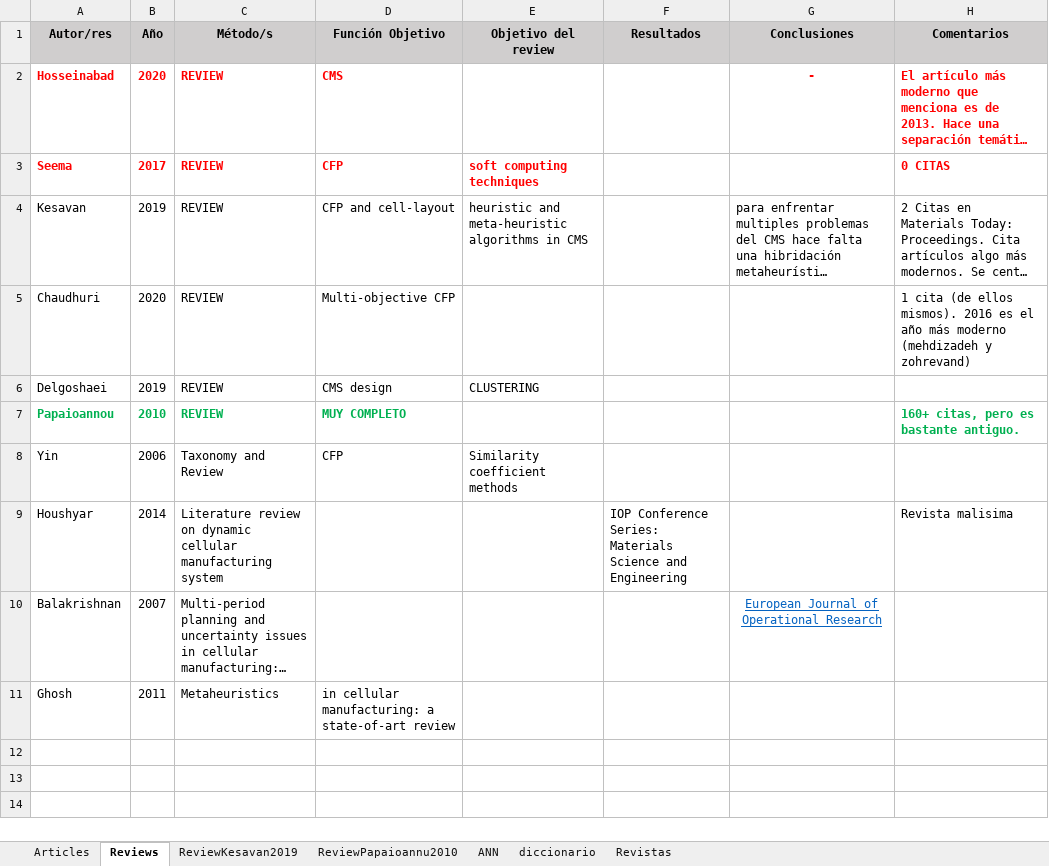
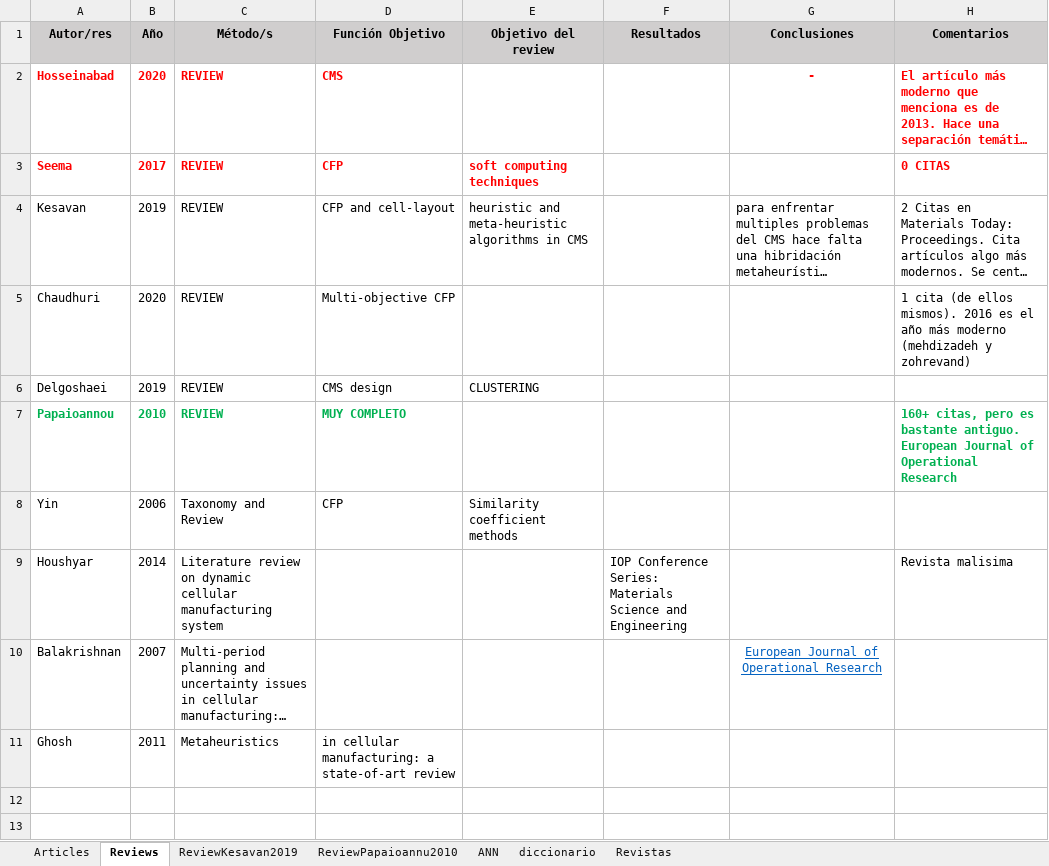
Before and after one commit to jossanlop/cell-formation, an Excel workbook: bibliografia/Analisis_Bibliografia.xlsx, sheet Reviews, drawn as a sheet; only a part is shown; the shorter side is filled out with more unchanged rows; long unchanged cells end in …; values as stored, in another font and other column widths than the file's, no borders; ↵ is a line break in a cell; the diff names each change by its address in the sheet, - before the commit and + after, or states it on an @@ line.

```diff
--- a/bibliografia/Analisis_Bibliografia.xlsx (sheet Reviews)
+++ b/bibliografia/Analisis_Bibliografia.xlsx (sheet Reviews)
-H7 (Comentarios): …bastante antiguo.
+H7 (Comentarios): …bastante antiguo. ↵ European Journal of Operational Research
```
Also changed, not shown: sheet Articles, sheet Revistas, bibliografia/results/Comparativa Resultados.xlsx, 6 other files.
